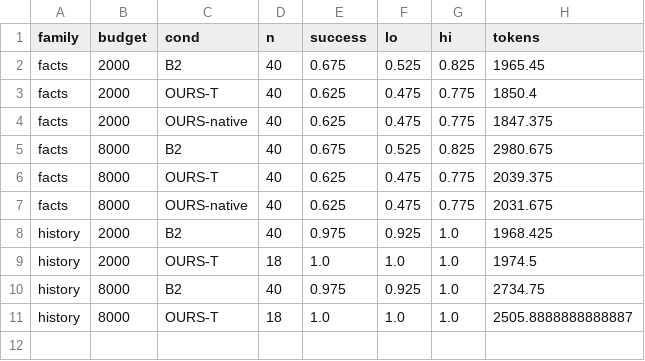
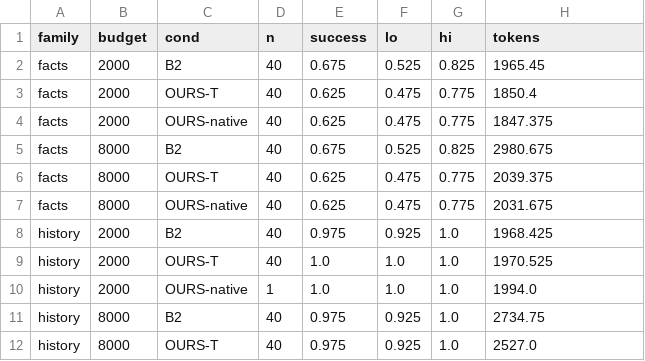
Before and after one commit to sage7AI-explore/context-value-profiles, a CSV file: results/processed/transfer.csv, drawn as a sheet.

```diff
--- a/results/processed/transfer.csv
+++ b/results/processed/transfer.csv
@@ -8,4 +8,5 @@ facts,8000,OURS-native,40,0.625,0.475,0.775,2031.675
 history,2000,B2,40,0.975,0.925,1.0,1968.425
-history,2000,OURS-T,18,1.0,1.0,1.0,1974.5
+history,2000,OURS-T,40,1.0,1.0,1.0,1970.525
+history,2000,OURS-native,1,1.0,1.0,1.0,1994.0
 history,8000,B2,40,0.975,0.925,1.0,2734.75
-history,8000,OURS-T,18,1.0,1.0,1.0,2505.8888888888887
+history,8000,OURS-T,40,0.975,0.925,1.0,2527.0
```
Also changed, not shown: 19 other files.
